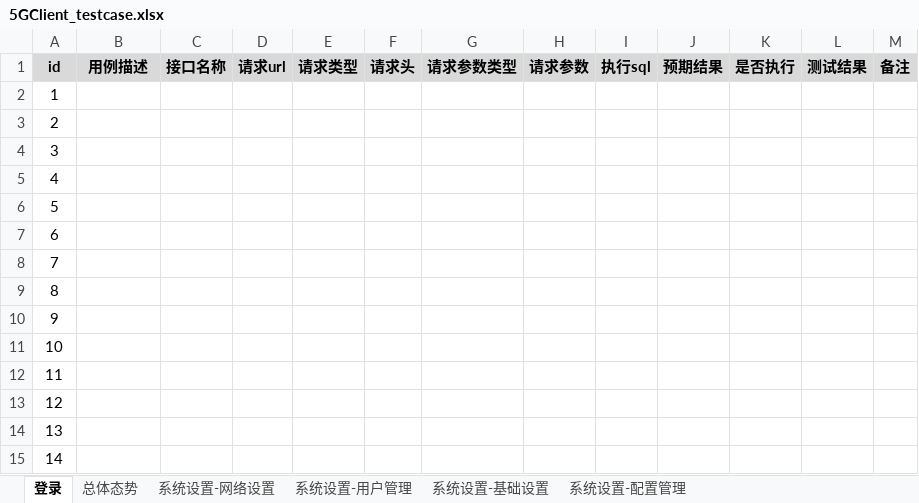
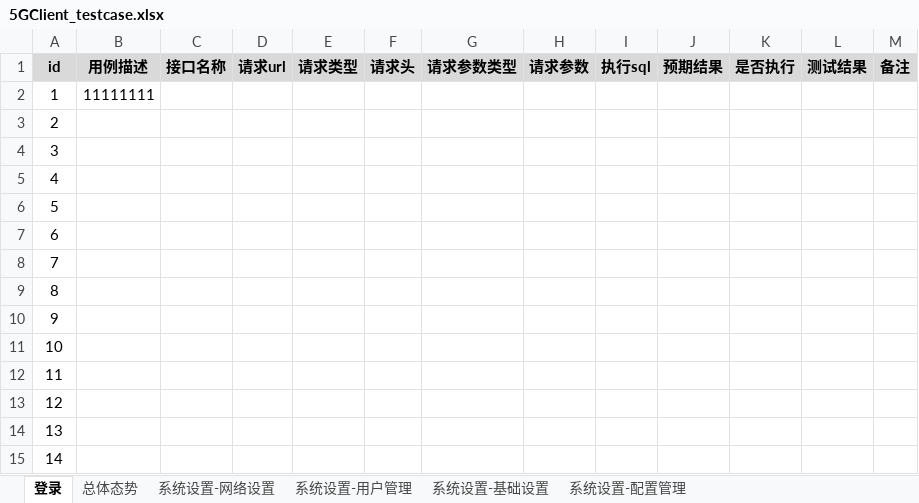
Before and after one commit to Allisa-yan/5G-gateway-interfaceTest, an Excel workbook: data/5GClient_testcase.xlsx, sheet 登录, drawn as a sheet; values as stored, in another font and other column widths than the file's, no borders; the diff names each change by its address in the sheet, - before the commit and + after, or states it on an @@ line.

```diff
--- a/data/5GClient_testcase.xlsx (sheet 登录)
+++ b/data/5GClient_testcase.xlsx (sheet 登录)
-B2 (用例描述): (empty)
+B2 (用例描述): 11111111
```
Also changed, not shown: 5 other files.
